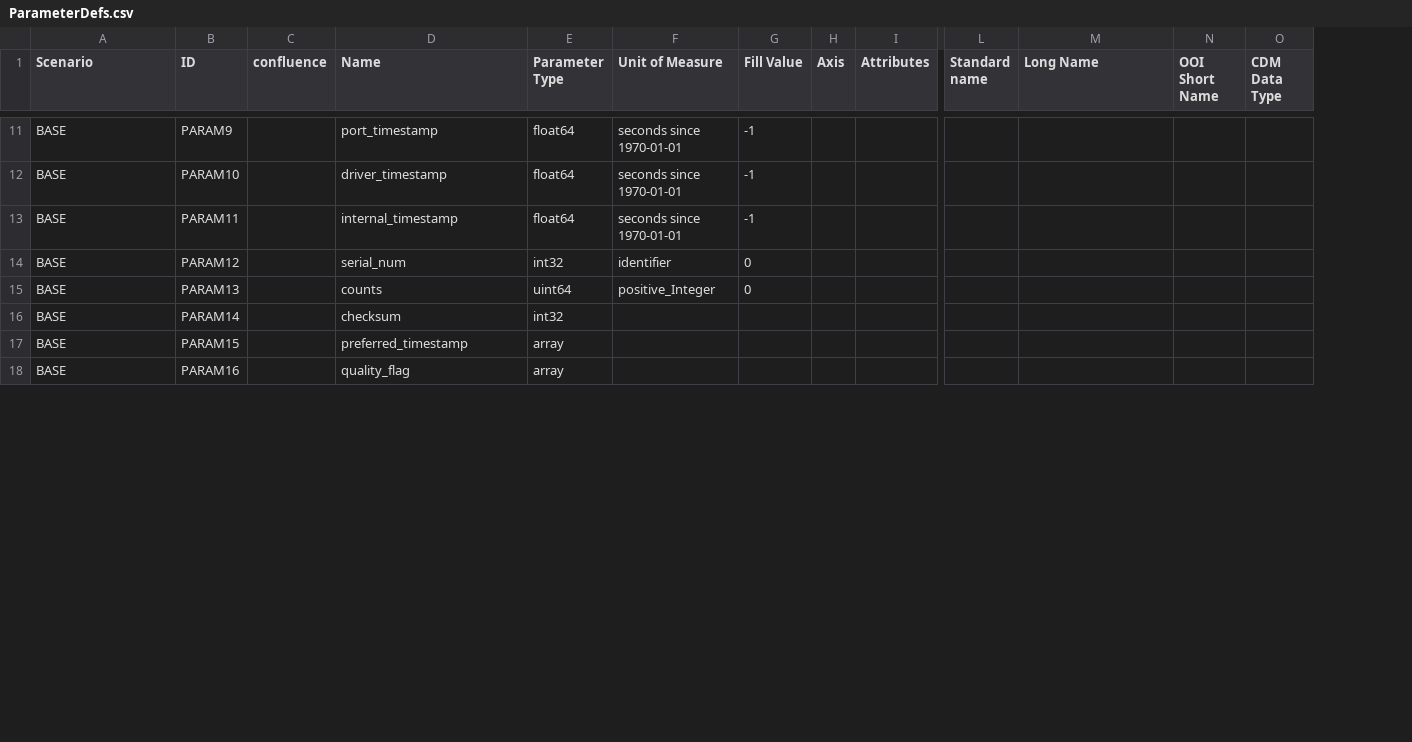
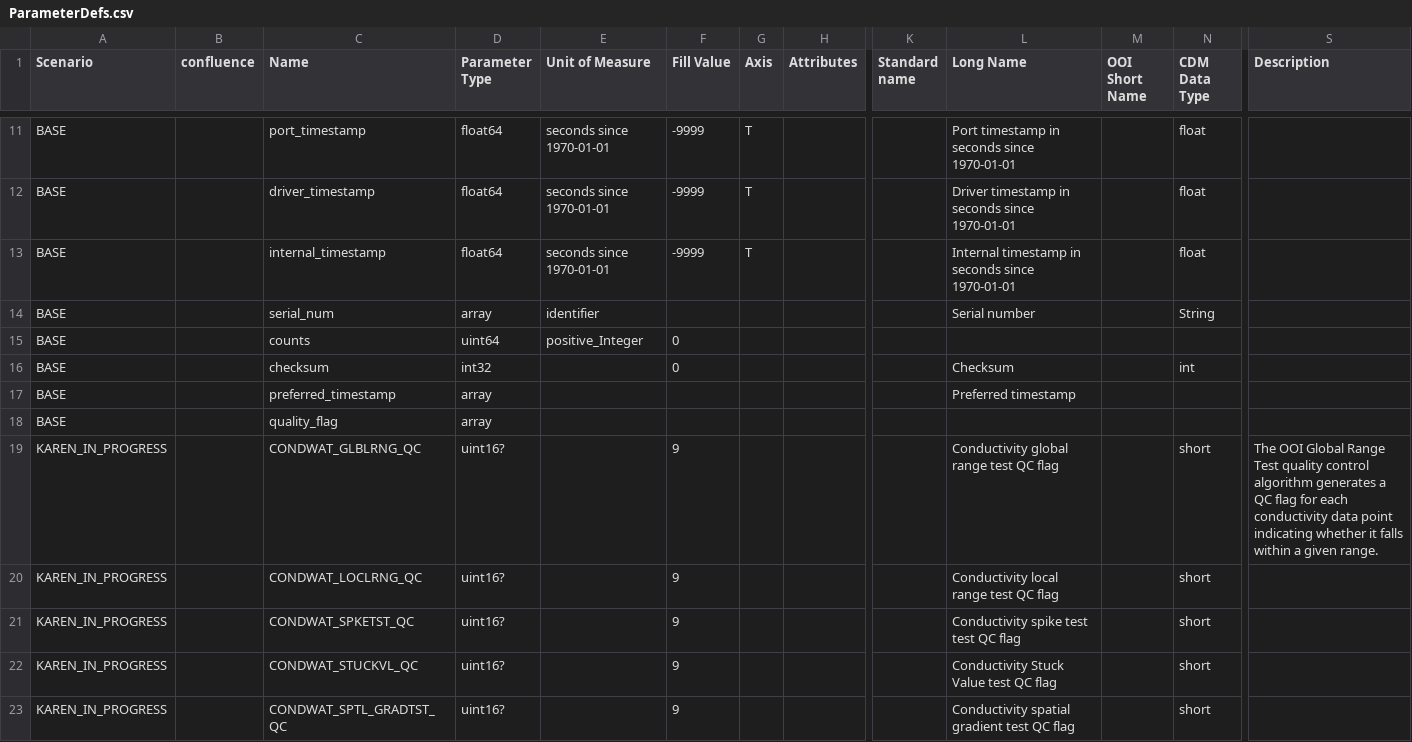
Before and after one commit to ooici/ion-definitions, a CSV file: res/preload/r2_ioc/ParameterDefs.csv, drawn as a sheet; only a part is shown, gaps mark what is left out; removed rows and columns are numbered as before the commit, all else as after; rows hold the shown columns only; the diff covers the shown part only; the diff names each change by its address in the sheet, - before the commit and + after, or states it on an @@ line.

Commit message:
update parameter CSVs

```diff
--- a/res/preload/r2_ioc/ParameterDefs.csv
+++ b/res/preload/r2_ioc/ParameterDefs.csv
-column B (ID), rows 11-18: PARAM9 | PARAM10 | PARAM11 | PARAM12 | PARAM13 | PARAM14 | PARAM15 | PARAM16
+column S (Description), empty
-F11:F13 (Fill Value): -1
+F11:F13 (Fill Value): -9999
-G11:G13 (Axis): (empty)
+G11:G13 (Axis): T
-L11 (Long Name): (empty)
+L11 (Long Name): Port timestamp in seconds since 1970-01-01
-N11:N13 (CDM Data Type): (empty)
+N11:N13 (CDM Data Type): float
-L12 (Long Name): (empty)
+L12 (Long Name): Driver timestamp in seconds since 1970-01-01
-L13 (Long Name): (empty)
+L13 (Long Name): Internal timestamp in seconds since 1970-01-01
-D14 (Parameter Type): int32
+D14 (Parameter Type): array
-F14 (Fill Value): 0
+F14 (Fill Value): (empty)
-L14 (Long Name): (empty)
+L14 (Long Name): Serial number
-N14 (CDM Data Type): (empty)
+N14 (CDM Data Type): String
-F16 (Fill Value): (empty)
+F16 (Fill Value): 0
-L16 (Long Name): (empty)
+L16 (Long Name): Checksum
-N16 (CDM Data Type): (empty)
+N16 (CDM Data Type): int
-L17 (Long Name): (empty)
+L17 (Long Name): Preferred timestamp
+row 19: KAREN_IN_PROGRESS |  | CONDWAT_GLBLRNG_QC | uint16? |  | 9 |  |  |  | Conductivity global range test QC flag |  | short | The OOI Global Range Test quality control algorithm generates a QC flag for each conductivity data point indicating whether it falls within a given range.
+row 20: KAREN_IN_PROGRESS |  | CONDWAT_LOCLRNG_QC | uint16? |  | 9 |  |  |  | Conductivity local range test QC flag |  | short
+row 21: KAREN_IN_PROGRESS |  | CONDWAT_SPKETST_QC | uint16? |  | 9 |  |  |  | Conductivity spike test test QC flag |  | short
+row 22: KAREN_IN_PROGRESS |  | CONDWAT_STUCKVL_QC | uint16? |  | 9 |  |  |  | Conductivity Stuck Value test QC flag |  | short
+row 23: KAREN_IN_PROGRESS |  | CONDWAT_SPTL_GRADTST_QC | uint16? |  | 9 |  |  |  | Conductivity spatial gradient test QC flag |  | short
```
Also changed, not shown: 3 added rows, 2 removed rows and 53 edited cells elsewhere in this file, res/preload/r2_ioc/ParameterDictionary.csv, 45 other files.
